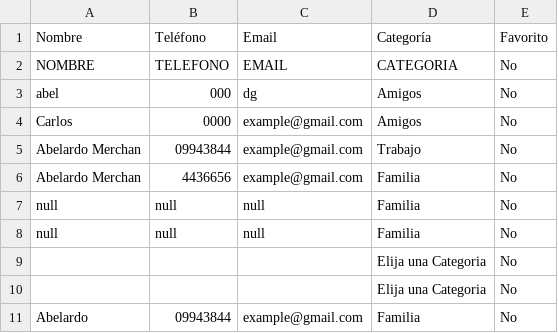
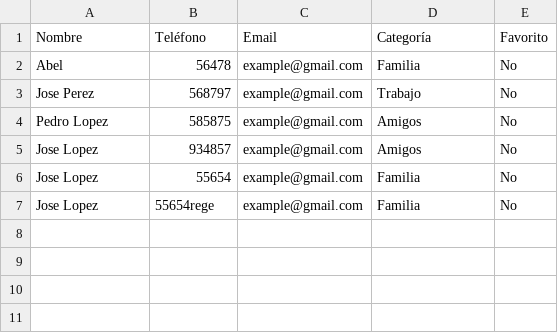
Before and after one commit to AbelardoMerchan/InterfazGraU1, a CSV file: contactos.csv, drawn as a sheet.

Commit message:
Se corrigió validación de contactos repetidos

```diff
--- a/contactos.csv
+++ b/contactos.csv
@@ -1,11 +1,7 @@
 Nombre,Teléfono,Email,Categoría,Favorito,
-NOMBRE,TELEFONO,EMAIL,CATEGORIA,No,
-abel,000,dg,Amigos,No,
-Carlos,0000,example@gmail.com,Amigos,No,
-Abelardo Merchan,09943844,example@gmail.com,Trabajo,No,
-Abelardo Merchan,4436656,example@gmail.com,Familia,No,
-null,null,null,Familia,No,
-null,null,null,Familia,No,
-,,,Elija una Categoria,No,
-,,,Elija una Categoria,No,
-Abelardo,09943844,example@gmail.com,Familia,No,
+Abel,56478,example@gmail.com,Familia,No,
+Jose Perez,568797,example@gmail.com,Trabajo,No,
+Pedro Lopez,585875,example@gmail.com,Amigos,No,
+Jose Lopez,934857,example@gmail.com,Amigos,No,
+Jose Lopez,55654,example@gmail.com,Familia,No,
+Jose Lopez,55654rege,example@gmail.com,Familia,No,
```
Also changed, not shown: 1 other file.
